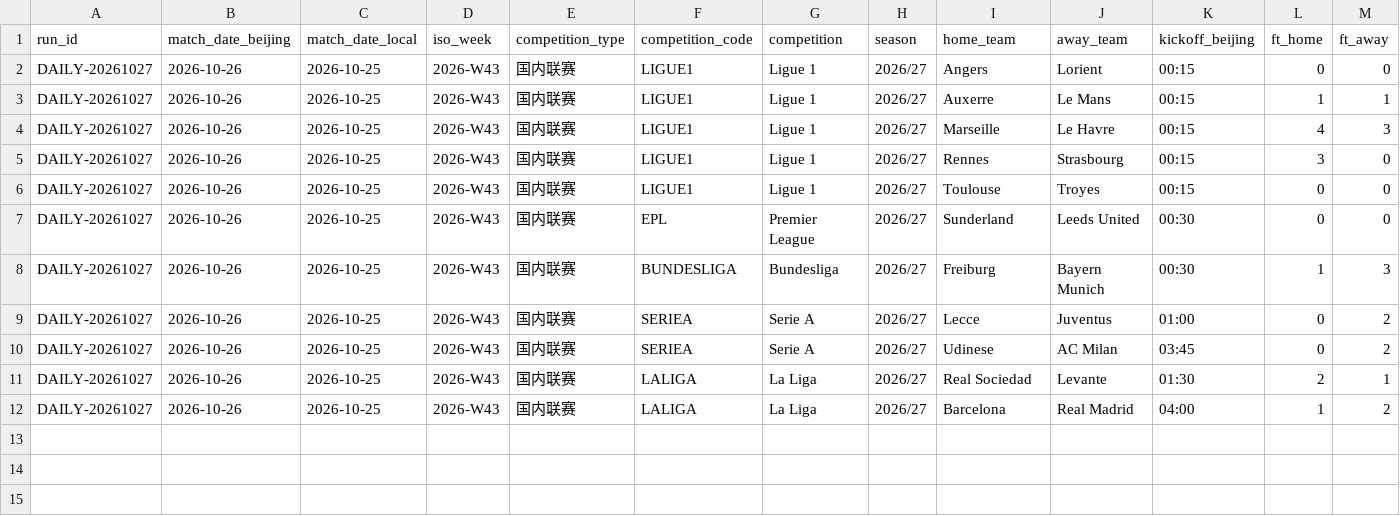
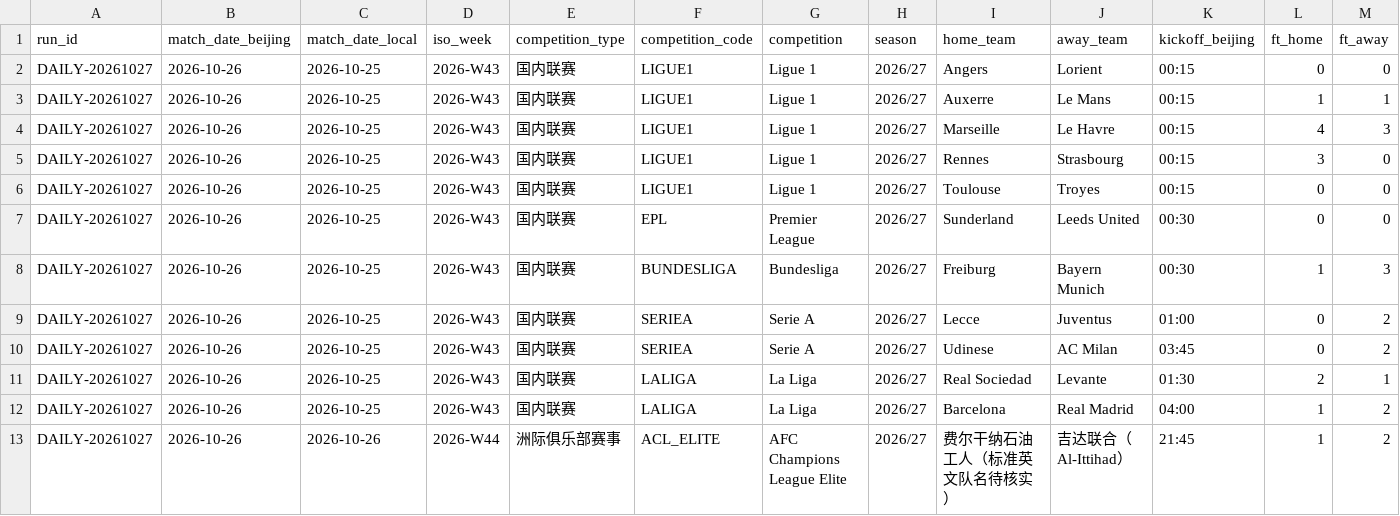
Before and after one commit to zj03204112-hub/-, a CSV file: reviews/2026-10-27/previous-day-results.csv, drawn as a sheet; only a part is shown; rows hold the shown columns only; the diff names each change by its address in the sheet, - before the commit and + after, or states it on an @@ line.

Commit message:
Include 2026-10-26 Beijing ACL result in prior-day audit

```diff
--- a/reviews/2026-10-27/previous-day-results.csv
+++ b/reviews/2026-10-27/previous-day-results.csv
+row 13: DAILY-20261027 | 2026-10-26 | 2026-10-26 | 2026-W44 | 洲际俱乐部赛事 | ACL_ELITE | AFC Champions League Elite | 2026/27 | 费尔干纳石油工人（标准英文队名待核实） | 吉达联合（Al-Ittihad） | 21:45 | 1 | 2
```
